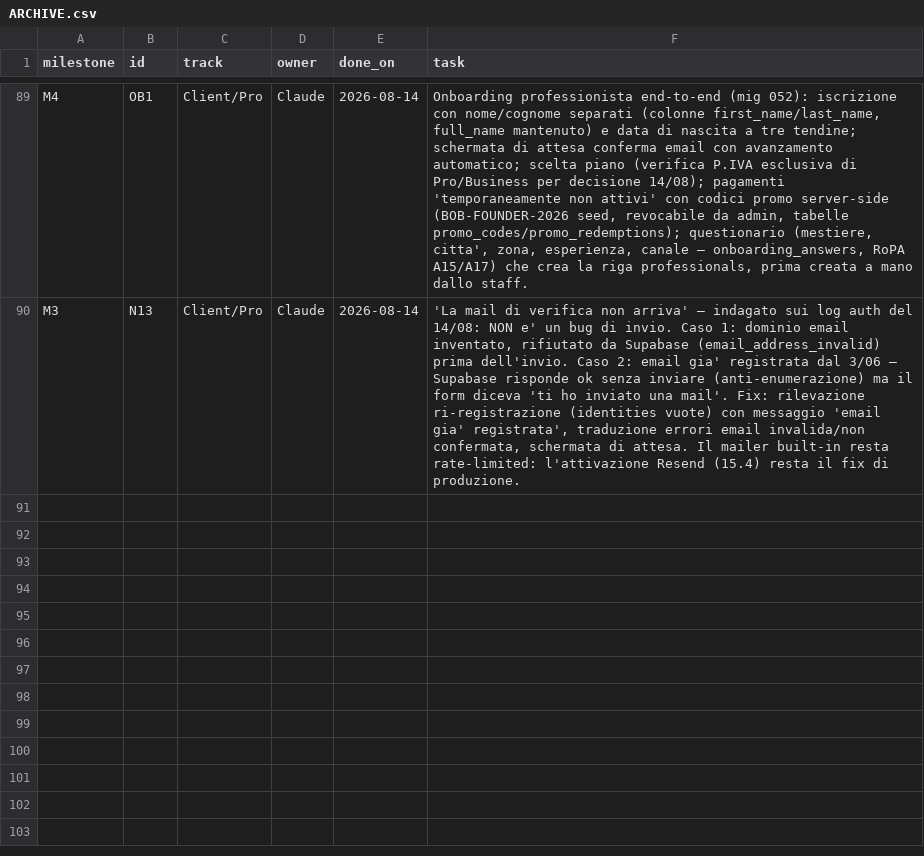
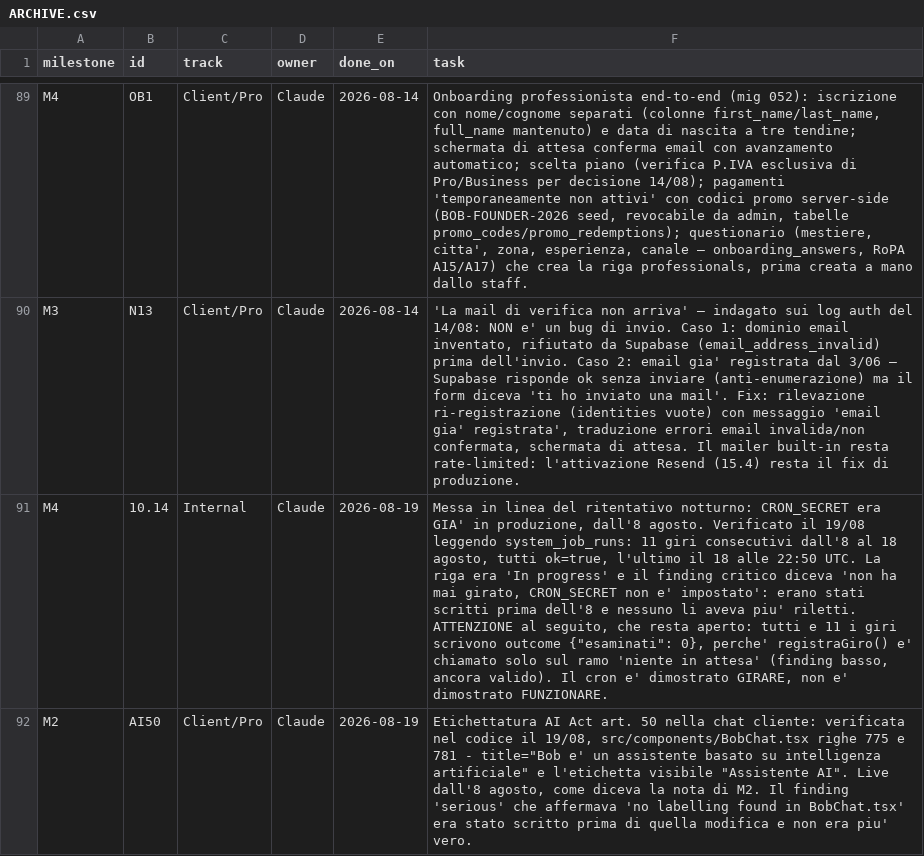
Before and after one commit to UnicorniDiBob/Bob_webapp, a CSV file: roadmap/ARCHIVE.csv, drawn as a sheet; only a part is shown, gaps mark what is left out; the diff names each change by its address in the sheet, - before the commit and + after, or states it on an @@ line.

```diff
--- a/roadmap/ARCHIVE.csv
+++ b/roadmap/ARCHIVE.csv
+row 91: M4 | 10.14 | Internal | Claude | 2026-08-19 | Messa in linea del ritentativo notturno: CRON_SECRET era GIA' in produzione, dall'8 agosto. Verificato il 19/08 leggendo system_job_runs: 11 giri consecutivi dall'8 al 18 agosto, tutti ok=true, l'ultimo il 18 alle 22:50 UTC. La riga era 'In progress' e il finding critico diceva 'non ha mai girato, CRON_SECRET non e' impostato': erano stati scritti prima dell'8 e nessuno li aveva piu' riletti. ATTENZIONE al seguito, che resta aperto: tutti e 11 i giri scrivono outcome {"esaminati": 0}, perche' registraGiro() e' chiamato solo sul ramo 'niente in attesa' (finding basso, ancora valido). Il cron e' dimostrato GIRARE, non e' dimostrato FUNZIONARE.
+row 92: M2 | AI50 | Client/Pro | Claude | 2026-08-19 | Etichettatura AI Act art. 50 nella chat cliente: verificata nel codice il 19/08, src/components/BobChat.tsx righe 775 e 781 - title="Bob e' un assistente basato su intelligenza artificiale" e l'etichetta visibile "Assistente AI". Live dall'8 agosto, come diceva la nota di M2. Il finding 'serious' che affermava 'no labelling found in BobChat.tsx' era stato scritto prima di quella modifica e non era piu' vero.
```
Also changed, not shown: roadmap/findings.csv, roadmap/next.csv, 32 other files.
